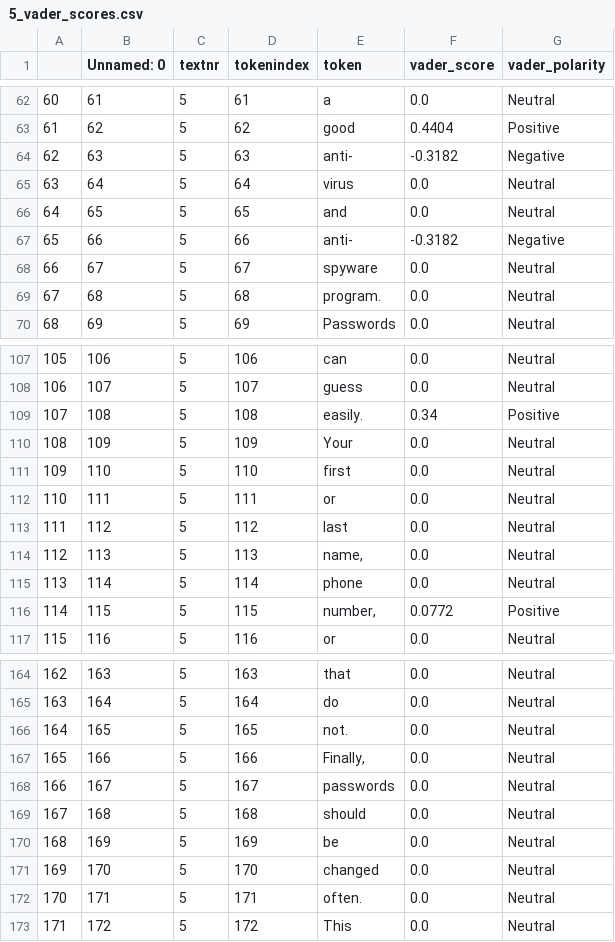
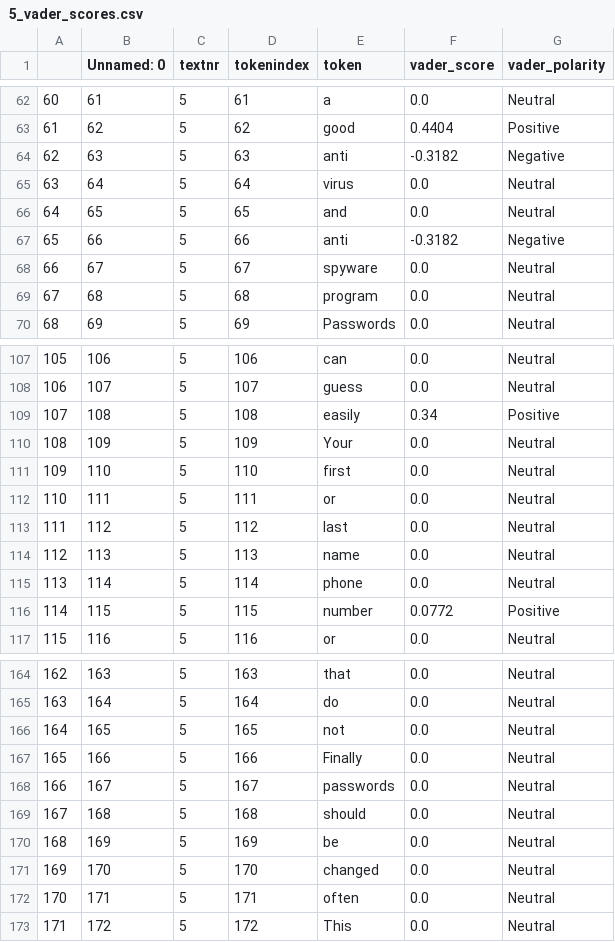
Before and after one commit to NatalieHennig/language-and-emotion, a CSV file: 05_output/5_vader_scores.csv, drawn as a sheet; only a part is shown, gaps mark what is left out; the diff covers the shown part only.

```diff
--- a/05_output/5_vader_scores.csv
+++ b/05_output/5_vader_scores.csv
@@ -63,8 +63,8 @@
 61,62,5,62,good,0.4404,Positive
-62,63,5,63,anti-,-0.3182,Negative
+62,63,5,63,anti,-0.3182,Negative
 63,64,5,64,virus,0.0,Neutral
 64,65,5,65,and,0.0,Neutral
-65,66,5,66,anti-,-0.3182,Negative
+65,66,5,66,anti,-0.3182,Negative
 66,67,5,67,spyware,0.0,Neutral
-67,68,5,68,program.,0.0,Neutral
+67,68,5,68,program,0.0,Neutral
 68,69,5,69,Passwords,0.0,Neutral
@@ -108,3 +108,3 @@
 106,107,5,107,guess,0.0,Neutral
-107,108,5,108,easily.,0.34,Positive
+107,108,5,108,easily,0.34,Positive
 108,109,5,109,Your,0.0,Neutral
@@ -113,5 +113,5 @@
 111,112,5,112,last,0.0,Neutral
-112,113,5,113,"name,",0.0,Neutral
+112,113,5,113,name,0.0,Neutral
 113,114,5,114,phone,0.0,Neutral
-114,115,5,115,"number,",0.0772,Positive
+114,115,5,115,number,0.0772,Positive
 115,116,5,116,or,0.0,Neutral
@@ -165,4 +165,4 @@
 163,164,5,164,do,0.0,Neutral
-164,165,5,165,not.,0.0,Neutral
-165,166,5,166,"Finally,",0.0,Neutral
+164,165,5,165,not,0.0,Neutral
+165,166,5,166,Finally,0.0,Neutral
 166,167,5,167,passwords,0.0,Neutral
@@ -171,3 +171,3 @@
 169,170,5,170,changed,0.0,Neutral
-170,171,5,171,often.,0.0,Neutral
+170,171,5,171,often,0.0,Neutral
 171,172,5,172,This,0.0,Neutral
```
Also changed, not shown: 13 edited cells elsewhere in this file, 05_output/10_vader_scores.csv, 05_output/11_vader_scores.csv, 9 other files.
